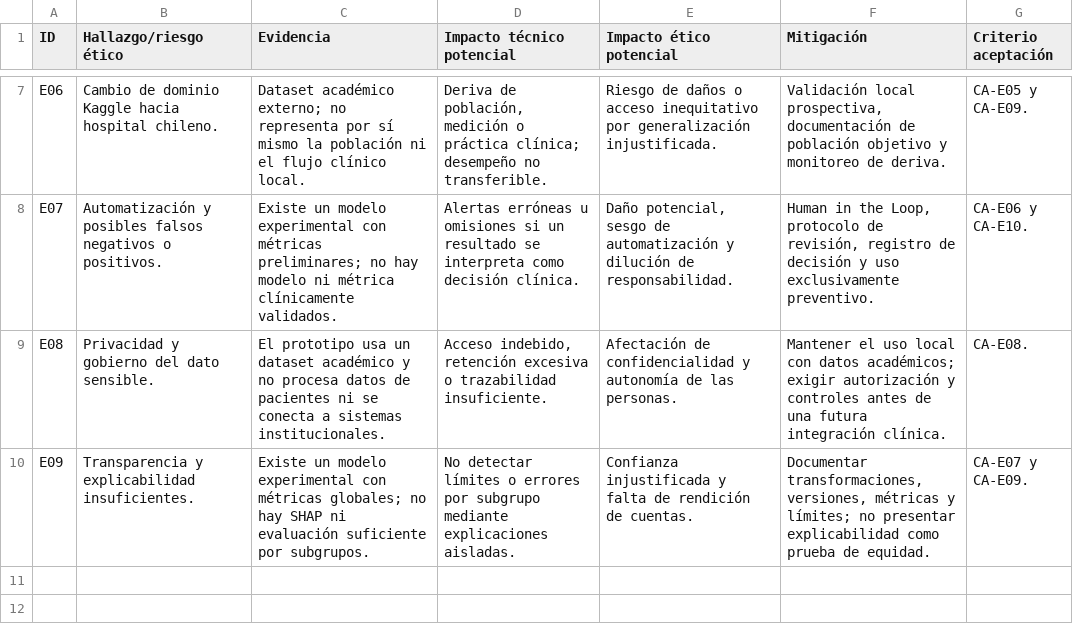
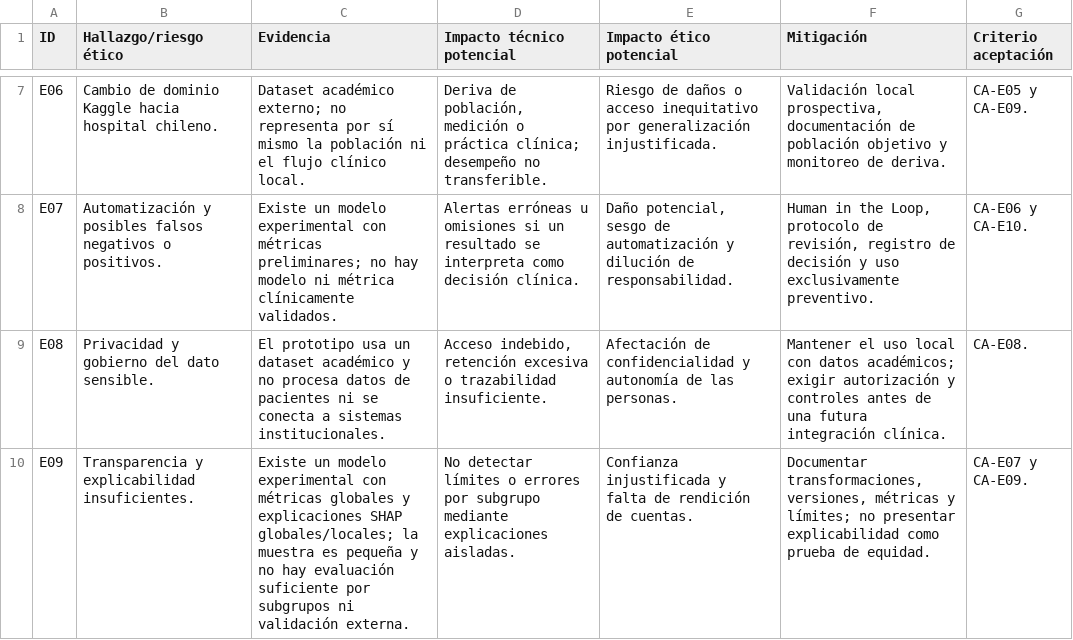
Before and after one commit to Cesitar16/GDPDD, a CSV file: outputs/tables/matriz_etica.csv, drawn as a sheet; only a part is shown, gaps mark what is left out.

Commit message:
feat: añade explicabilidad SHAP y análisis de errores

```diff
--- a/outputs/tables/matriz_etica.csv
+++ b/outputs/tables/matriz_etica.csv
@@ -9,2 +9,2 @@ E07,Automatización y posibles falsos negativos o positivos.,Existe un modelo ex
 E08,Privacidad y gobierno del dato sensible.,El prototipo usa un dataset académico y no procesa datos de pacientes ni se conecta a sistemas institucionales.,"Acceso indebido, retención excesiva o trazabilidad insuficiente.",Afectación de confidencialidad y autonomía de las personas.,Mantener el uso local con datos académicos; exigir autorización y controles antes de una futura integración clínica.,CA-E08.
-E09,Transparencia y explicabilidad insuficientes.,Existe un modelo experimental con métricas globales; no hay SHAP ni evaluación suficiente por subgrupos.,No detectar límites o errores por subgrupo mediante explicaciones aisladas.,Confianza injustificada y falta de rendición de cuentas.,"Documentar transformaciones, versiones, métricas y límites; no presentar explicabilidad como prueba de equidad.",CA-E07 y CA-E09.
+E09,Transparencia y explicabilidad insuficientes.,Existe un modelo experimental con métricas globales y explicaciones SHAP globales/locales; la muestra es pequeña y no hay evaluación suficiente por subgrupos ni validación externa.,No detectar límites o errores por subgrupo mediante explicaciones aisladas.,Confianza injustificada y falta de rendición de cuentas.,"Documentar transformaciones, versiones, métricas y límites; no presentar explicabilidad como prueba de equidad.",CA-E07 y CA-E09.
```
Also changed, not shown: outputs/models/predicciones_ejemplo.csv, 30 other files.
